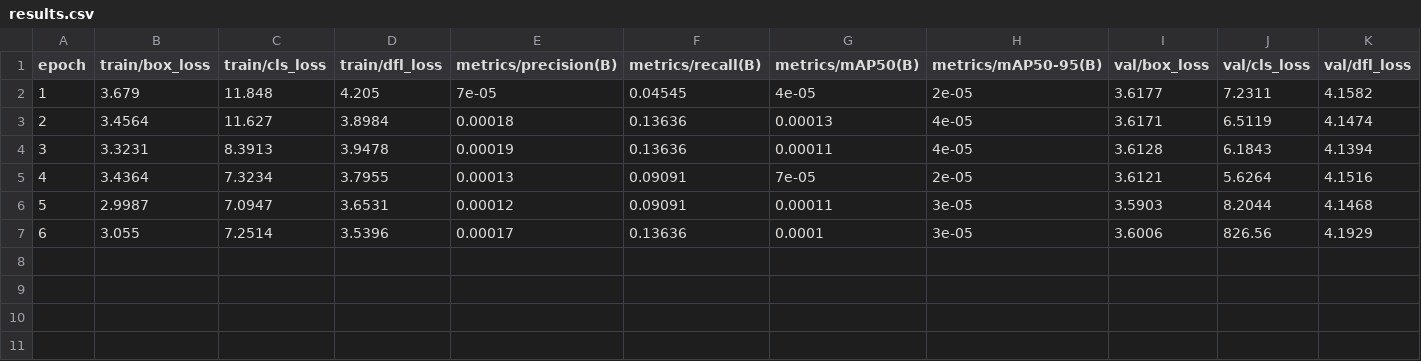
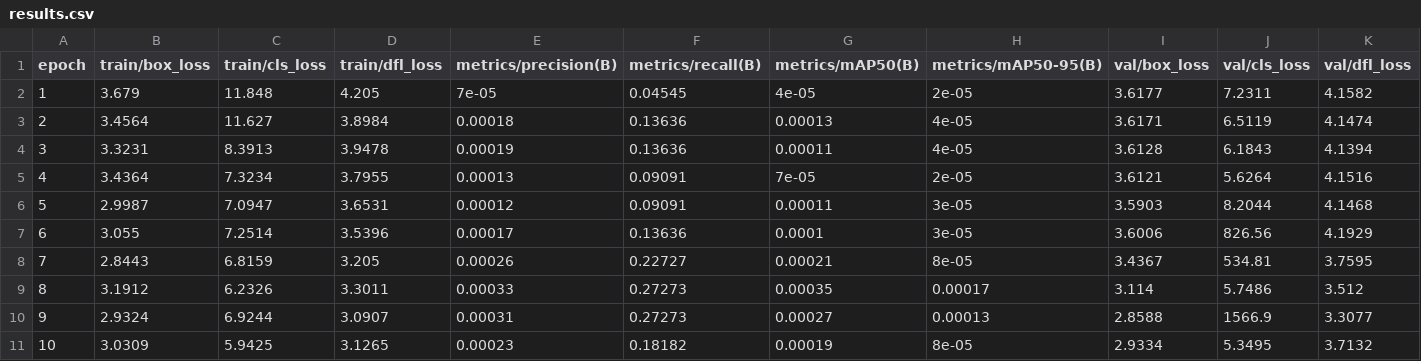
Before and after one commit to PhilippFriedrich/beet-segmentation, a CSV file: runs/detect/train5/results.csv, drawn as a sheet; only a part is shown; rows hold the shown columns only; the diff names each change by its address in the sheet, - before the commit and + after, or states it on an @@ line.

```diff
--- a/runs/detect/train5/results.csv
+++ b/runs/detect/train5/results.csv
+row 8: 7 | 2.8443 | 6.8159 | 3.205 | 0.00026 | 0.22727 | 0.00021 | 8e-05 | 3.4367 | 534.81 | 3.7595
+row 9: 8 | 3.1912 | 6.2326 | 3.3011 | 0.00033 | 0.27273 | 0.00035 | 0.00017 | 3.114 | 5.7486 | 3.512
+row 10: 9 | 2.9324 | 6.9244 | 3.0907 | 0.00031 | 0.27273 | 0.00027 | 0.00013 | 2.8588 | 1566.9 | 3.3077
+row 11: 10 | 3.0309 | 5.9425 | 3.1265 | 0.00023 | 0.18182 | 0.00019 | 8e-05 | 2.9334 | 5.3495 | 3.7132
```
Also changed, not shown: 16 other files.
